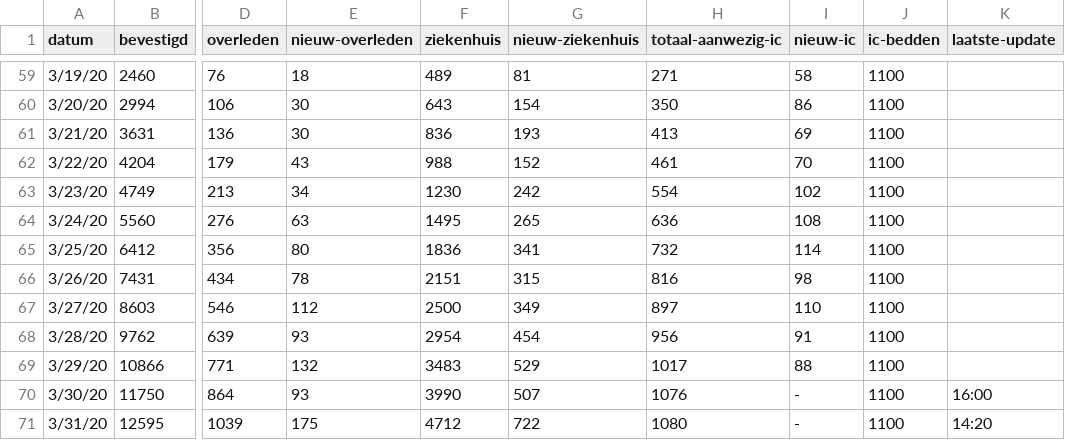
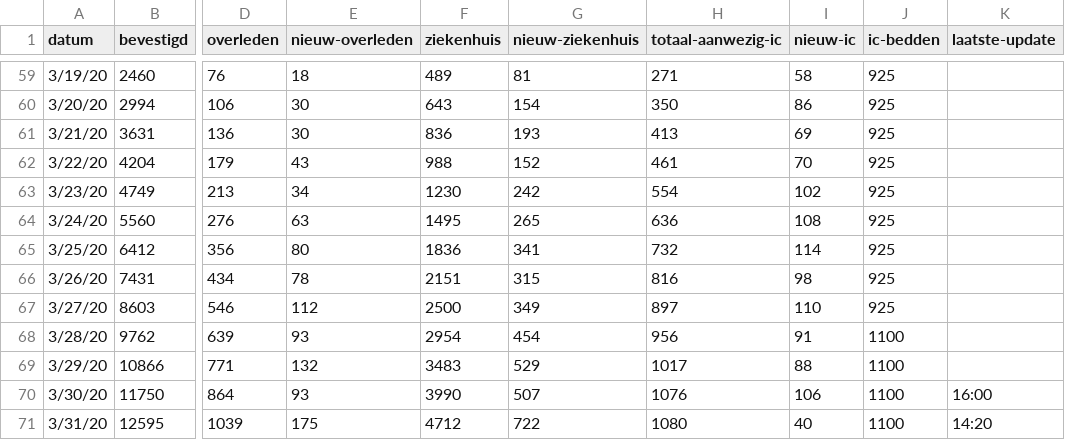
Before and after one commit to jorisheijkant/corona-cijfers, a CSV file: dagelijkse-corona-cijfers.csv, drawn as a sheet; only a part is shown, gaps mark what is left out; the diff covers the shown part only; the diff names each change by its address in the sheet, - before the commit and + after, or states it on an @@ line.

```diff
--- a/dagelijkse-corona-cijfers.csv
+++ b/dagelijkse-corona-cijfers.csv
-J59:J67 (ic-bedden): 1100
+J59:J67 (ic-bedden): 925
-I70 (nieuw-ic): -
+I70 (nieuw-ic): 106
-I71 (nieuw-ic): -
+I71 (nieuw-ic): 40
```
Also changed, not shown: 27 edited cells elsewhere in this file.
